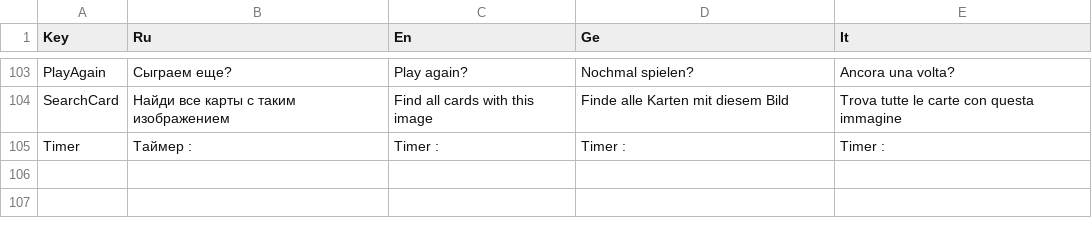
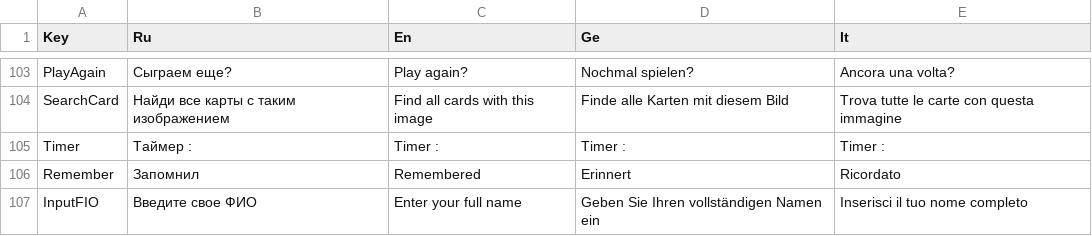
Before and after one commit to xnnn8ns/teachapp, a CSV file: Assets/Resources/lang_assets.csv, drawn as a sheet; only a part is shown, gaps mark what is left out; the diff names each change by its address in the sheet, - before the commit and + after, or states it on an @@ line.

Commit message:
added button "Remember" in CardGame and input field for LastScene with certificate

```diff
--- a/Assets/Resources/lang_assets.csv
+++ b/Assets/Resources/lang_assets.csv
+row 106: Remember | Запомнил | Remembered | Erinnert | Ricordato
+row 107: InputFIO | Введите свое ФИО | Enter your full name | Geben Sie Ihren vollständigen Namen ein | Inserisci il tuo nome completo
```
Also changed, not shown: 4 other files.
